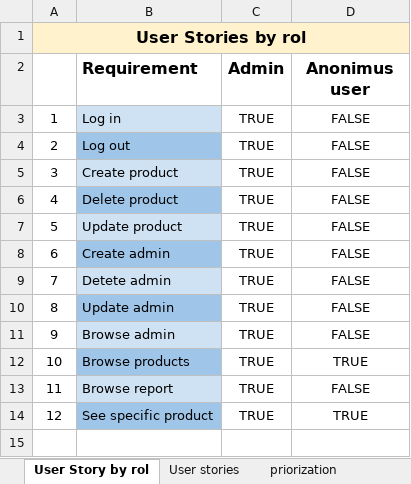
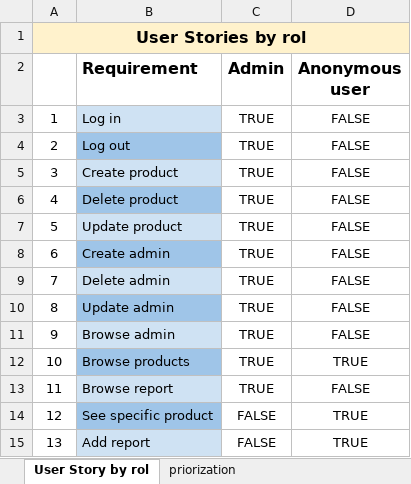
Before and after one commit to Davidguzley/Funkos, an Excel workbook: Documentation/ProjectDocumentation/Functional requirements.xlsx, sheet User Story by rol, drawn as a sheet; values as stored, in another font and other column widths than the file's, no borders; charts and pictures not drawn; the diff names each change by its address in the sheet, - before the commit and + after, or states it on an @@ line.

```diff
--- a/Documentation/ProjectDocumentation/Functional requirements.xlsx (sheet User Story by rol)
+++ b/Documentation/ProjectDocumentation/Functional requirements.xlsx (sheet User Story by rol)
-sheet tab: User stories
-D2: Anonimus user
+D2: Anonymous user
-B9 (Requirement): Detete admin
+B9 (Requirement): Delete admin
-C14 (Admin): TRUE
+C14 (Admin): FALSE
+row 15: 13 | Add report | FALSE | TRUE
```
Also changed, not shown: sheet priorization, formulas that keep their value, charts or pictures, Documentation/ProjectDocumentation/Work Plan.xlsx, Documentation/Unit Tests/MVP/TestCases.xlsx, 42 other files.
